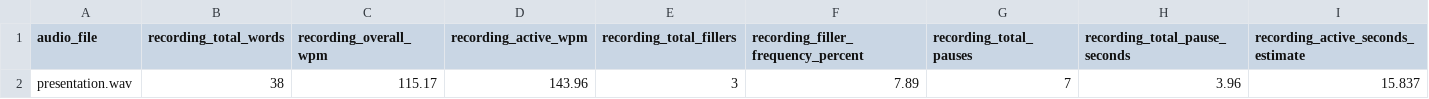
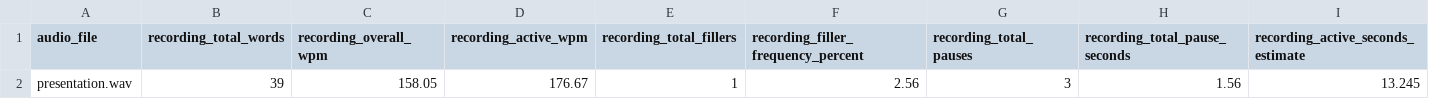
Before and after one commit to shrikanth-rao/Astra-Hunters-2.0, a CSV file: output/audio_ml_dataset/flattened_audio_dataset.csv, drawn as a sheet; only a part is shown; removed rows and columns are numbered as before the commit, all else as after; rows hold the shown columns only; the diff names each change by its address in the sheet, - before the commit and + after, or states it on an @@ line.

```diff
--- a/output/audio_ml_dataset/flattened_audio_dataset.csv
+++ b/output/audio_ml_dataset/flattened_audio_dataset.csv
-row 2: presentation.wav | 38 | 115.17 | 143.96 | 3 | 7.89 | 7 | 3.96 | 15.837
+row 2: presentation.wav | 39 | 158.05 | 176.67 | 1 | 2.56 | 3 | 1.56 | 13.245
```
Also changed, not shown: output/audio_out/speech_ml_dataset.csv, output/video_ml_dataset/video_ml_dataset.csv, 16 other files.
